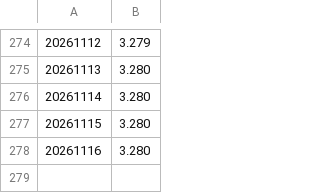
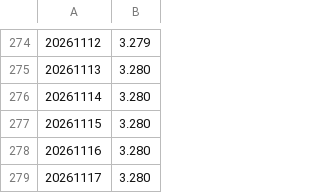
Before and after one commit to SmuSmu/PirateWikiWatch, a CSV file: wished-categories.csv, drawn as a sheet; only a part is shown, gaps mark what is left out.

```diff
--- a/wished-categories.csv
+++ b/wished-categories.csv
@@ -278 +278,2 @@
 20261116,3.280
+20261117,3.280
```
Also changed, not shown: broken-redirects.csv, double-redirects.csv, 2 other files.
